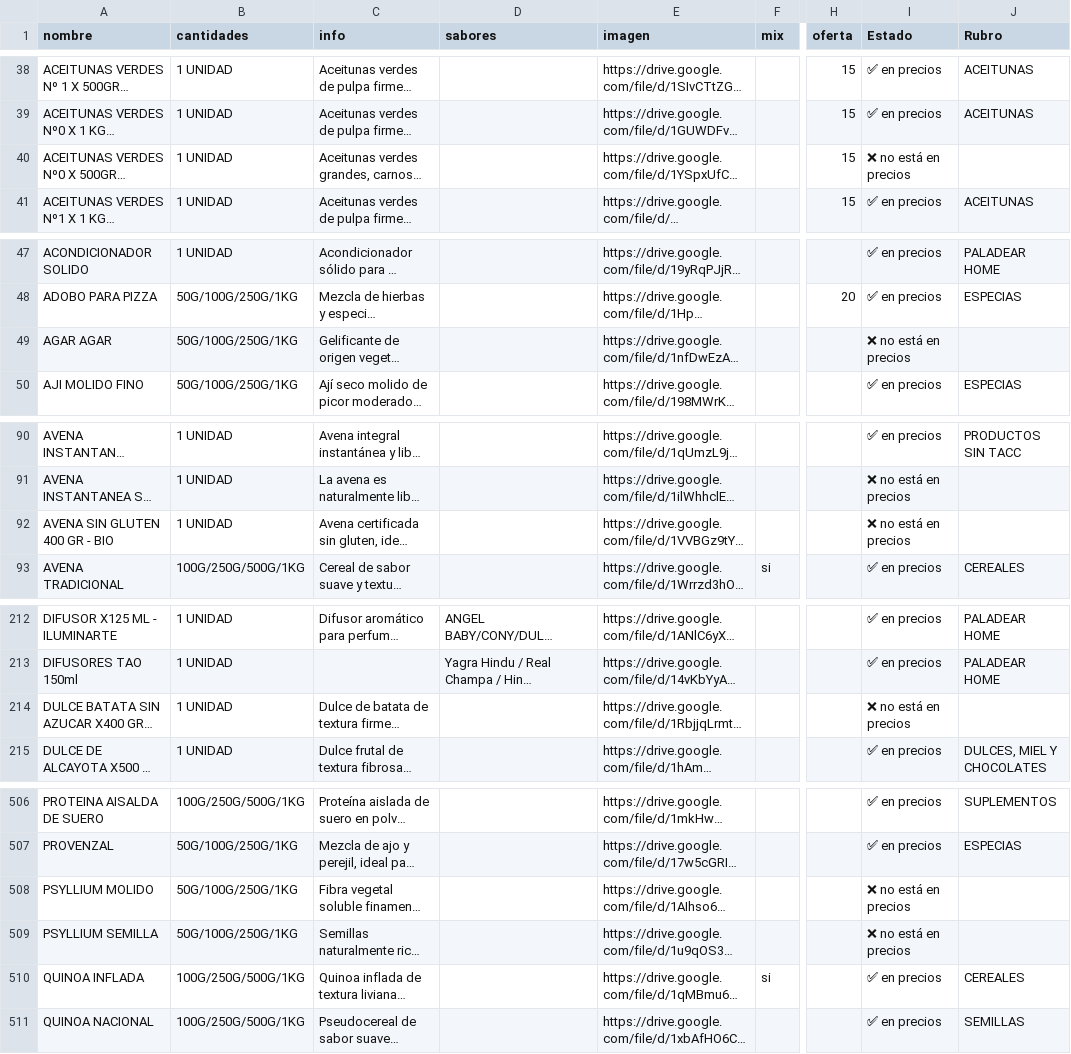
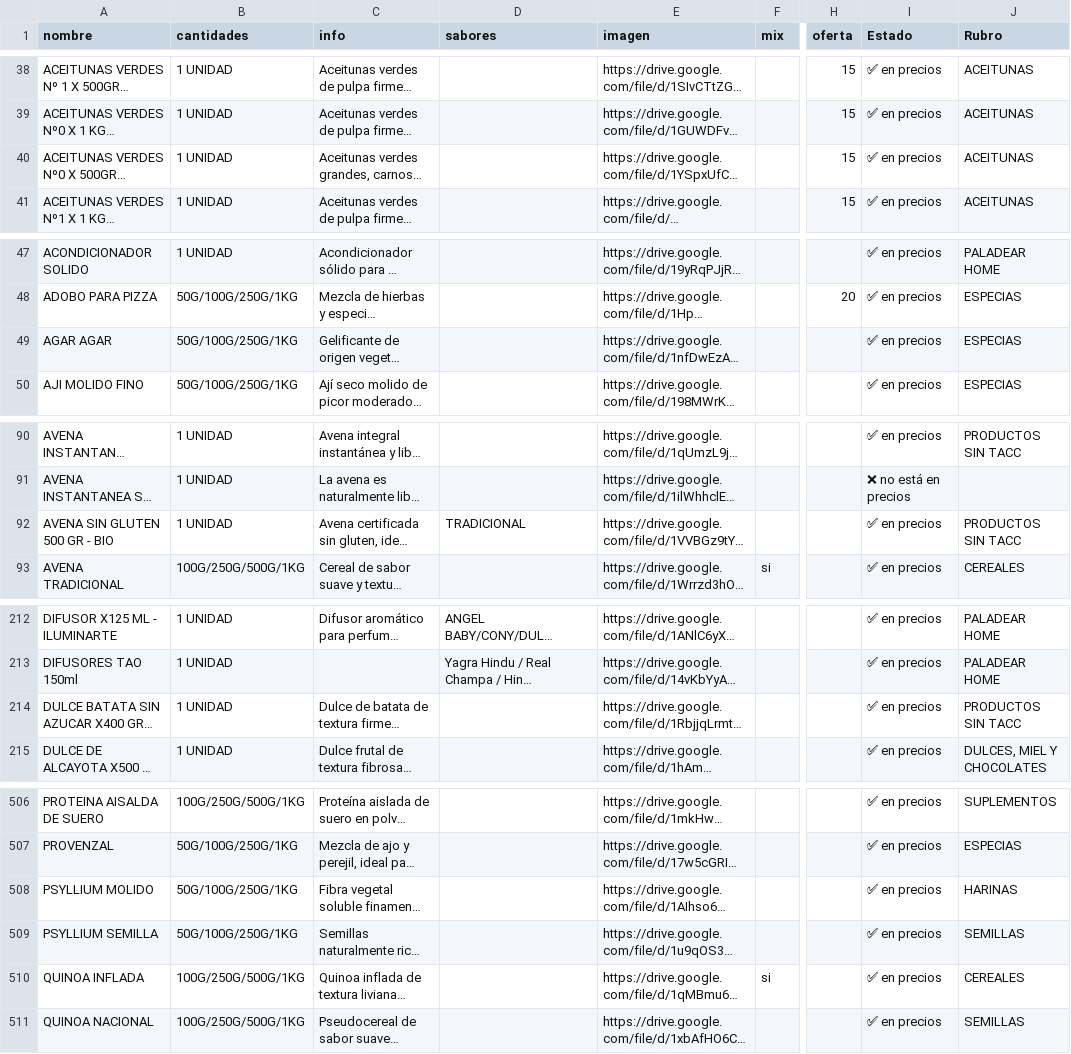
Before and after one commit to paladear/paladeartienda, a CSV file: info-min.csv, drawn as a sheet; only a part is shown, gaps mark what is left out; long unchanged cells end in …; the diff covers the shown part only; the diff names each change by its address in the sheet, - before the commit and + after, or states it on an @@ line.

```diff
--- a/info-min.csv
+++ b/info-min.csv
-I40 (Estado): ❌ no está en precios
+I40 (Estado): ✅ en precios
-J40 (Rubro): (empty)
+J40 (Rubro): ACEITUNAS
-I49 (Estado): ❌ no está en precios
+I49 (Estado): ✅ en precios
-J49 (Rubro): (empty)
+J49 (Rubro): ESPECIAS
-A92 (nombre): AVENA SIN GLUTEN 400 GR - BIO
+A92 (nombre): AVENA SIN GLUTEN 500 GR - BIO
-D92 (sabores): (empty)
+D92 (sabores): TRADICIONAL
-I92 (Estado): ❌ no está en precios
+I92 (Estado): ✅ en precios
-J92 (Rubro): (empty)
+J92 (Rubro): PRODUCTOS SIN TACC
-I214 (Estado): ❌ no está en precios
+I214 (Estado): ✅ en precios
-J214 (Rubro): (empty)
+J214 (Rubro): PRODUCTOS SIN TACC
-I508:I509 (Estado): ❌ no está en precios
+I508:I509 (Estado): ✅ en precios
-J508 (Rubro): (empty)
+J508 (Rubro): HARINAS
-J509 (Rubro): (empty)
+J509 (Rubro): SEMILLAS
```
Also changed, not shown: 12 edited cells elsewhere in this file, precios-min.csv, 3 other files.
